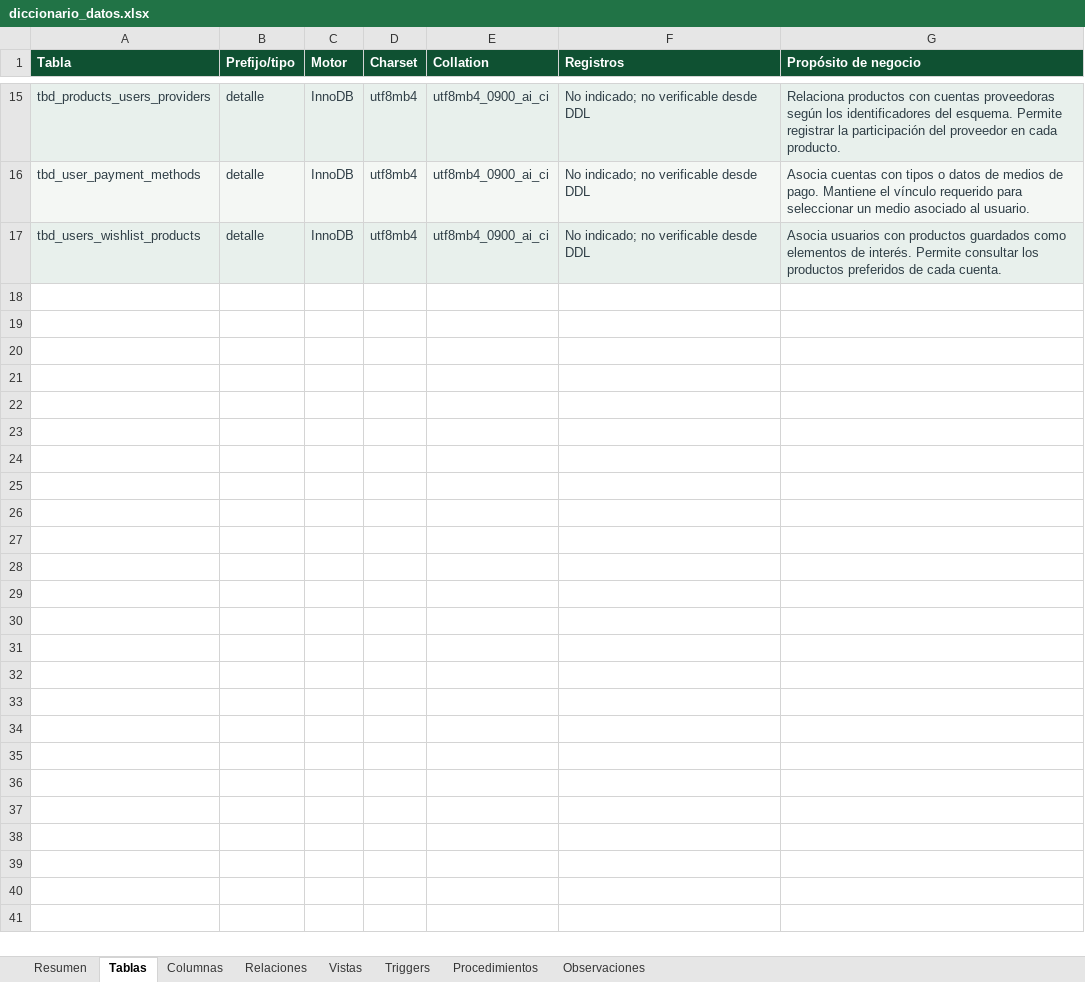
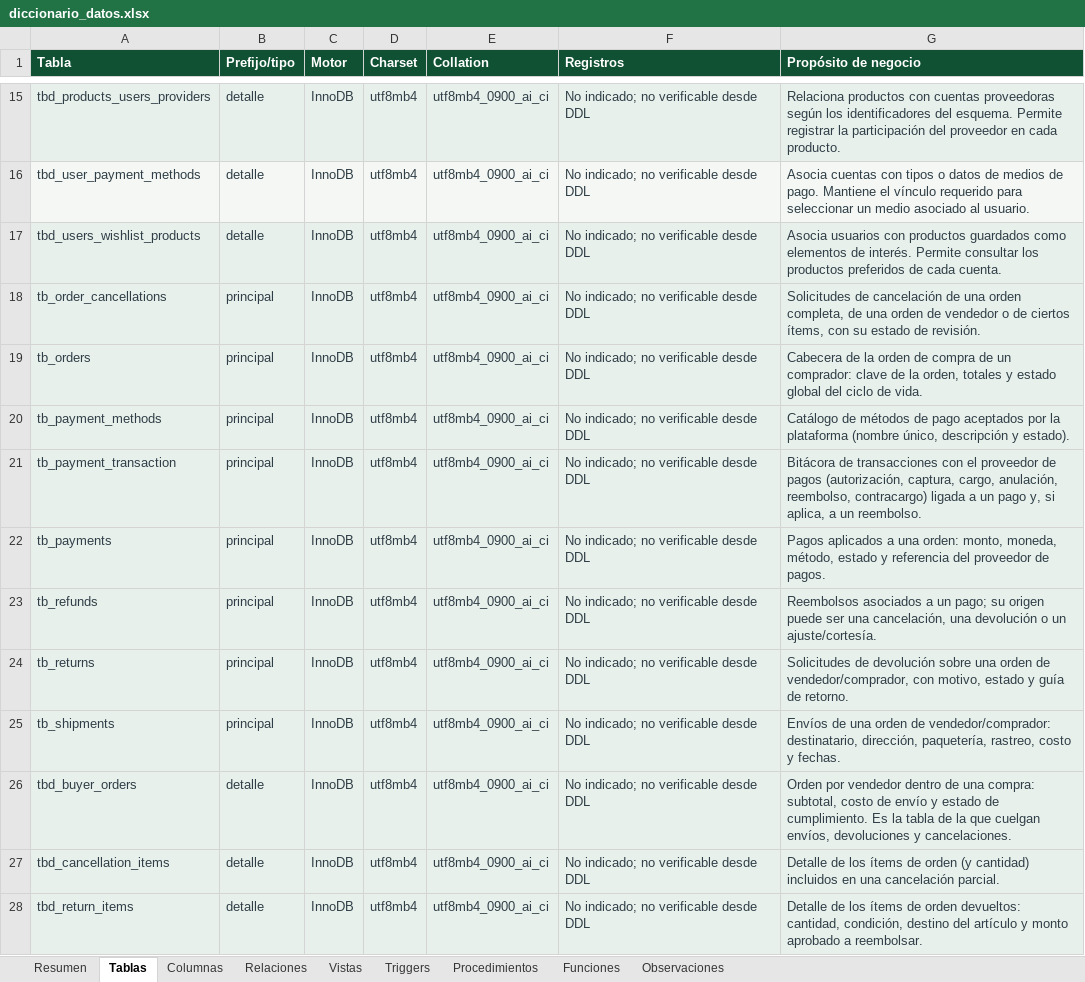
Before and after one commit to AdrianRGZ123/Practicas_BDN_240165, an Excel workbook: Practica03/diccionario_datos/diccionario_datos.xlsx, sheet Tablas, drawn as a sheet; only a part is shown, gaps mark what is left out; values as stored, in another font and other column widths than the file's, no borders; the diff names each change by its address in the sheet, - before the commit and + after, or states it on an @@ line.

```diff
--- a/Practica03/diccionario_datos/diccionario_datos.xlsx (sheet Tablas)
+++ b/Practica03/diccionario_datos/diccionario_datos.xlsx (sheet Tablas)
+sheet tab: Funciones
+row 18: tb_order_cancellations | principal | InnoDB | utf8mb4 | utf8mb4_0900_ai_ci | No indicado; no verificable desde DDL | Solicitudes de cancelación de una orden completa, de una orden de vendedor o de ciertos ítems, con su estado de revisión.
+row 19: tb_orders | principal | InnoDB | utf8mb4 | utf8mb4_0900_ai_ci | No indicado; no verificable desde DDL | Cabecera de la orden de compra de un comprador: clave de la orden, totales y estado global del ciclo de vida.
+row 20: tb_payment_methods | principal | InnoDB | utf8mb4 | utf8mb4_0900_ai_ci | No indicado; no verificable desde DDL | Catálogo de métodos de pago aceptados por la plataforma (nombre único, descripción y estado).
+row 21: tb_payment_transaction | principal | InnoDB | utf8mb4 | utf8mb4_0900_ai_ci | No indicado; no verificable desde DDL | Bitácora de transacciones con el proveedor de pagos (autorización, captura, cargo, anulación, reembolso, contracargo) ligada a un pago y, si aplica, a un reembolso.
+row 22: tb_payments | principal | InnoDB | utf8mb4 | utf8mb4_0900_ai_ci | No indicado; no verificable desde DDL | Pagos aplicados a una orden: monto, moneda, método, estado y referencia del proveedor de pagos.
+row 23: tb_refunds | principal | InnoDB | utf8mb4 | utf8mb4_0900_ai_ci | No indicado; no verificable desde DDL | Reembolsos asociados a un pago; su origen puede ser una cancelación, una devolución o un ajuste/cortesía.
+row 24: tb_returns | principal | InnoDB | utf8mb4 | utf8mb4_0900_ai_ci | No indicado; no verificable desde DDL | Solicitudes de devolución sobre una orden de vendedor/comprador, con motivo, estado y guía de retorno.
+row 25: tb_shipments | principal | InnoDB | utf8mb4 | utf8mb4_0900_ai_ci | No indicado; no verificable desde DDL | Envíos de una orden de vendedor/comprador: destinatario, dirección, paquetería, rastreo, costo y fechas.
+row 26: tbd_buyer_orders | detalle | InnoDB | utf8mb4 | utf8mb4_0900_ai_ci | No indicado; no verificable desde DDL | Orden por vendedor dentro de una compra: subtotal, costo de envío y estado de cumplimiento. Es la tabla de la que cuelgan envíos, devoluciones y cancelaciones.
+row 27: tbd_cancellation_items | detalle | InnoDB | utf8mb4 | utf8mb4_0900_ai_ci | No indicado; no verificable desde DDL | Detalle de los ítems de orden (y cantidad) incluidos en una cancelación parcial.
+row 28: tbd_return_items | detalle | InnoDB | utf8mb4 | utf8mb4_0900_ai_ci | No indicado; no verificable desde DDL | Detalle de los ítems de orden devueltos: cantidad, condición, destino del artículo y monto aprobado a reembolsar.
```
Also changed, not shown: sheet Columnas, sheet Triggers, sheet Relaciones, sheet Vistas, sheet Observaciones, sheet Procedimientos, 1 more sheet, 8 other files.
